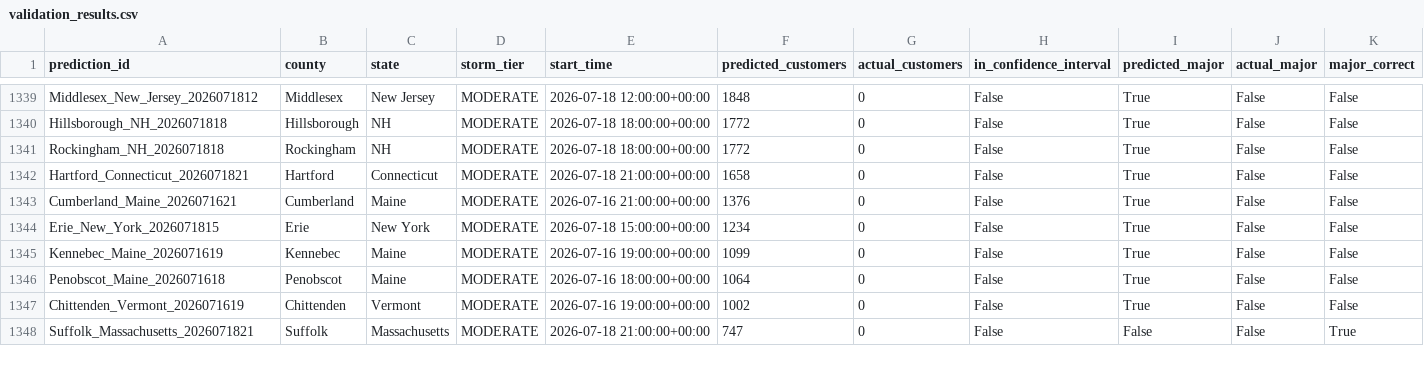
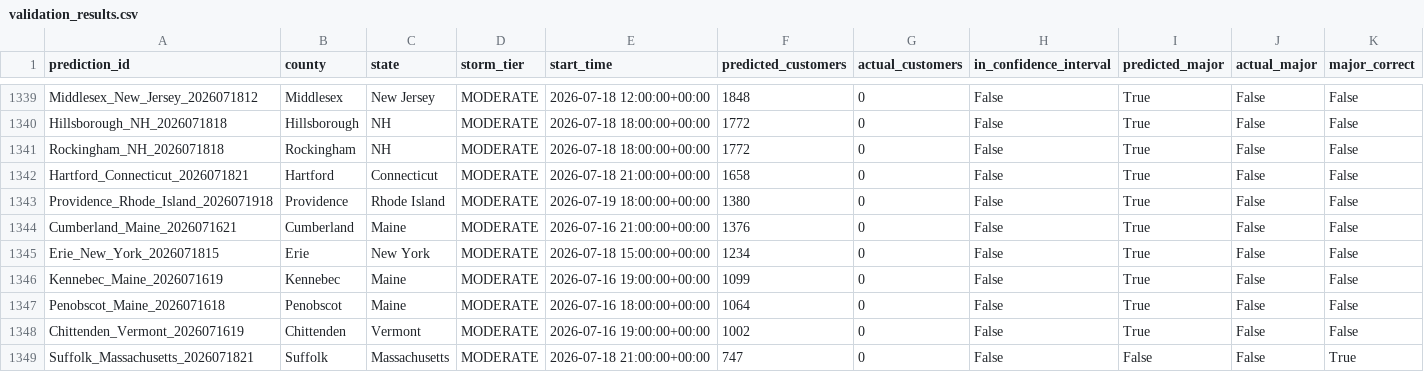
Before and after one commit to Jay9074/gridwatch, a CSV file: data/stormwatch/validation/validation_results.csv, drawn as a sheet; only a part is shown, gaps mark what is left out; rows hold the shown columns only; the diff names each change by its address in the sheet, - before the commit and + after, or states it on an @@ line.

Commit message:
Storm Watch auto-update 2026-09-18 10:03

```diff
--- a/data/stormwatch/validation/validation_results.csv
+++ b/data/stormwatch/validation/validation_results.csv
+row 1343: Providence_Rhode_Island_2026071918 | Providence | Rhode Island | MODERATE | 2026-07-19 18:00:00+00:00 | 1380 | 0 | False | True | False | False
```
Also changed, not shown: data/stormwatch/predictions/active_predictions.csv, data/stormwatch/predictions/prediction_log.csv, 3 other files.
